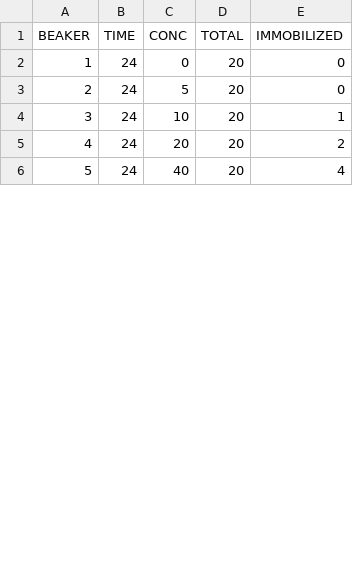
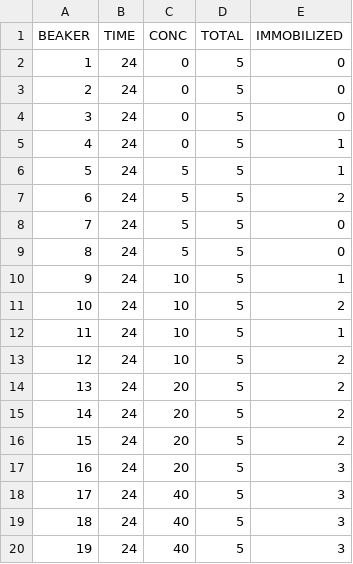
Before and after one commit to KyoHiki/drc_ecotox, a CSV file: www/ChironomusTG235Data_sample.csv, drawn as a sheet; only a part is shown; addresses are those after the commit; the diff covers the shown part only; the diff names each change by its address in the sheet, - before the commit and + after, or states it on an @@ line.

Commit message:
Add files via upload

```diff
--- a/www/ChironomusTG235Data_sample.csv
+++ b/www/ChironomusTG235Data_sample.csv
-D2 (TOTAL): 20
+D2 (TOTAL): 5
+row 3: 2 | 24 | 0 | 5 | 0
+row 4: 3 | 24 | 0 | 5 | 0
+row 5: 4 | 24 | 0 | 5 | 1
+row 6: 5 | 24 | 5 | 5 | 1
+row 7: 6 | 24 | 5 | 5 | 2
@@ column A (BEAKER) renumbered between rows 8 and 46 @@
-D8 (TOTAL): 20
+D8 (TOTAL): 5
+row 9: 8 | 24 | 5 | 5 | 0
-D10 (TOTAL): 20
+D10 (TOTAL): 5
+row 11: 10 | 24 | 10 | 5 | 2
+row 12: 11 | 24 | 10 | 5 | 1
+row 13: 12 | 24 | 10 | 5 | 2
-D14 (TOTAL): 20
+D14 (TOTAL): 5
+row 15: 14 | 24 | 20 | 5 | 2
+row 16: 15 | 24 | 20 | 5 | 2
+row 17: 16 | 24 | 20 | 5 | 3
-D18 (TOTAL): 20
+D18 (TOTAL): 5
-E18 (IMMOBILIZED): 4
+E18 (IMMOBILIZED): 3
+row 19: 18 | 24 | 40 | 5 | 3
+row 20: 19 | 24 | 40 | 5 | 3
```
Also changed, not shown: 22 added rows and 12 edited cells elsewhere in this file.
